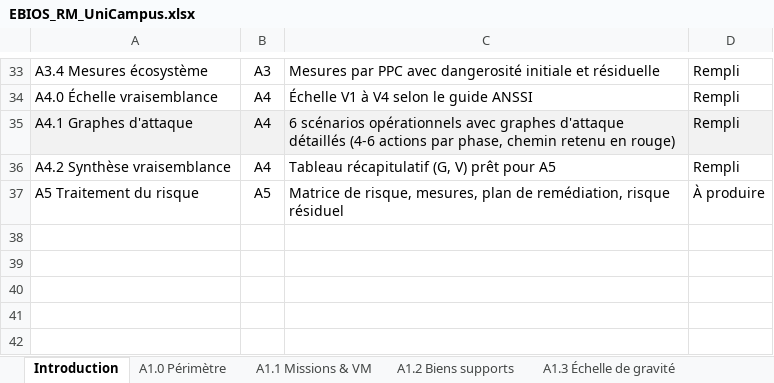
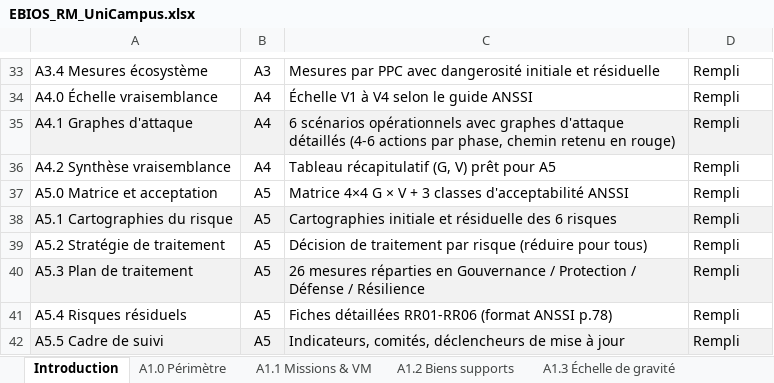
Before and after one commit to Eligrive/maquettage-securisation-si, an Excel workbook: analyse-risque/EBIOS_RM_UniCampus.xlsx, sheet Introduction, drawn as a sheet; only a part is shown, gaps mark what is left out; values as stored, in another font and other column widths than the file's, no borders; removed rows and columns are numbered as before the commit, all else as after; the diff names each change by its address in the sheet, - before the commit and + after, or states it on an @@ line.

```diff
--- a/analyse-risque/EBIOS_RM_UniCampus.xlsx (sheet Introduction)
+++ b/analyse-risque/EBIOS_RM_UniCampus.xlsx (sheet Introduction)
-row 37: A5 Traitement du risque | A5 | Matrice de risque, mesures, plan de remédiation, risque résiduel | À produire
+row 37: A5.0 Matrice et acceptation | A5 | Matrice 4×4 G × V + 3 classes d'acceptabilité ANSSI | Rempli
+row 38: A5.1 Cartographies du risque | A5 | Cartographies initiale et résiduelle des 6 risques | Rempli
+row 39: A5.2 Stratégie de traitement | A5 | Décision de traitement par risque (réduire pour tous) | Rempli
+row 40: A5.3 Plan de traitement | A5 | 26 mesures réparties en Gouvernance / Protection / Défense / Résilience | Rempli
+row 41: A5.4 Risques résiduels | A5 | Fiches détaillées RR01-RR06 (format ANSSI p.78) | Rempli
+row 42: A5.5 Cadre de suivi | A5 | Indicateurs, comités, déclencheurs de mise à jour | Rempli
```
Also changed, not shown: sheet A5.0 Matrice et acceptation, sheet A3.2 Cartographie dangerosité, sheet A2.2 Couples SR-OV, other sheet tabs, charts or pictures.
